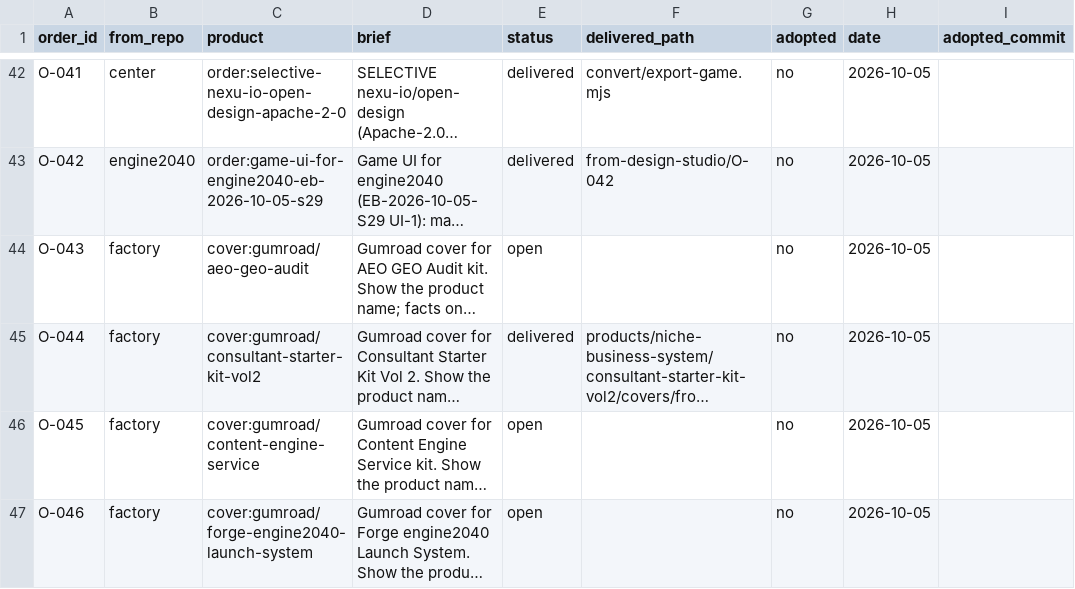
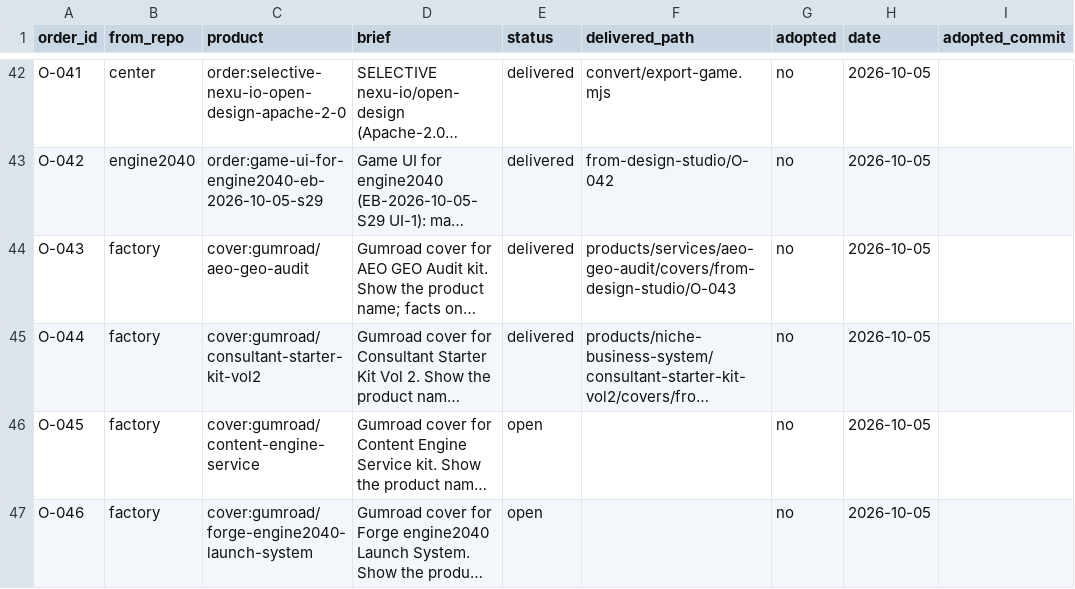
Before and after one commit to MaximKonovalovDev/design-studio, a CSV file: orders.csv, drawn as a sheet; only a part is shown, gaps mark what is left out; long unchanged cells end in …; the diff names each change by its address in the sheet, - before the commit and + after, or states it on an @@ line.

Commit message:
O-043 delivered to factory (25 files, ADOPT.md mirrored)
DELIVER CHECK PASS: O-043 (25/25 files). VERDICT: PASS O-043 (2aaa138 chain re-judge).

```diff
--- a/orders.csv
+++ b/orders.csv
-E44 (status): open
+E44 (status): delivered
-F44 (delivered_path): (empty)
+F44 (delivered_path): products/services/aeo-geo-audit/covers/from-design-studio/O-043
```
Also changed, not shown: 2 other files.
